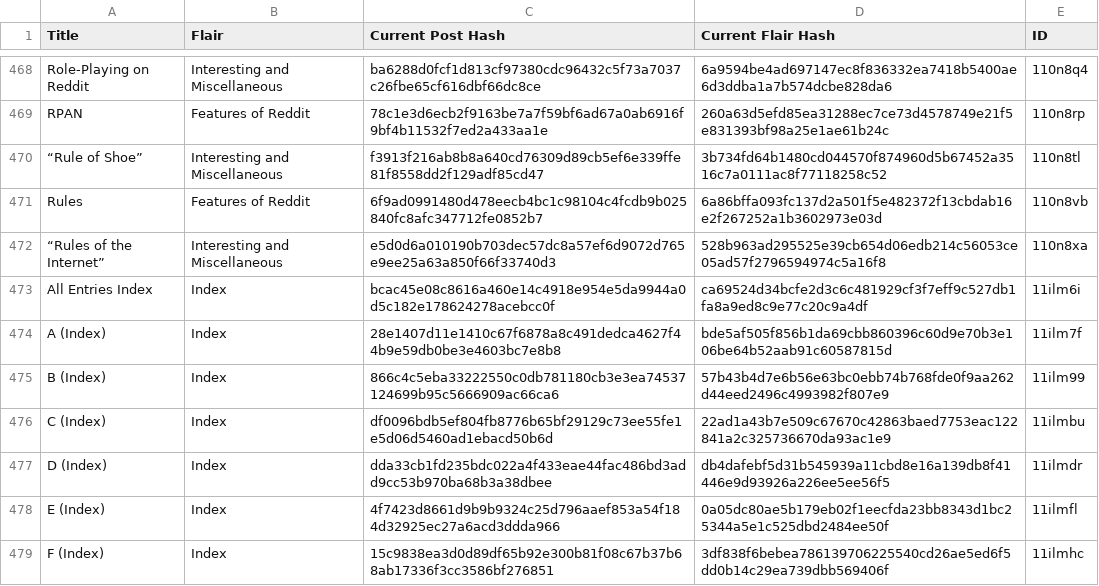
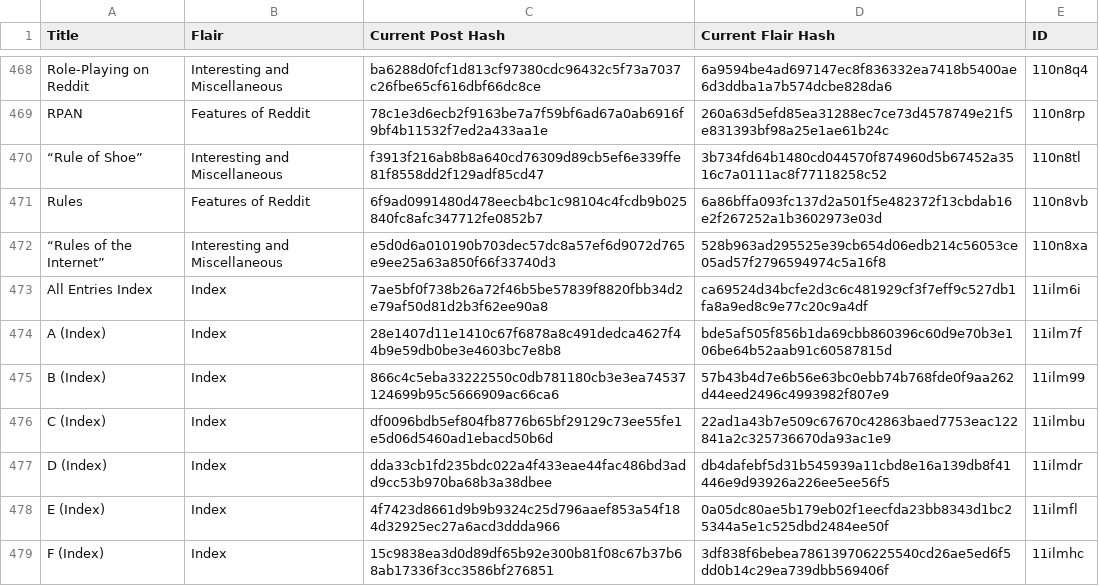
Before and after one commit to Khyta/EncyclopaediaBot, a CSV file: post_infos/post_info.csv, drawn as a sheet; only a part is shown, gaps mark what is left out.

```diff
--- a/post_infos/post_info.csv
+++ b/post_infos/post_info.csv
@@ -472,3 +472,3 @@ Rules,Features of Reddit,6f9ad0991480d478eecb4bc1c98104c4fcdb9b025840fc8afc34771
 “Rules of the Internet”,Interesting and Miscellaneous,e5d0d6a010190b703dec57dc8a57ef6d9072d765e9ee25a63a850f66f33740d3,528b963ad295525e39cb654d06edb214c56053ce05ad57f2796594974c5a16f8,110n8xa
-All Entries Index,Index,bcac45e08c8616a460e14c4918e954e5da9944a0d5c182e178624278acebcc0f,ca69524d34bcfe2d3c6c481929cf3f7eff9c527db1fa8a9ed8c9e77c20c9a4df,11ilm6i
+All Entries Index,Index,7ae5bf0f738b26a72f46b5be57839f8820fbb34d2e79af50d81d2b3f62ee90a8,ca69524d34bcfe2d3c6c481929cf3f7eff9c527db1fa8a9ed8c9e77c20c9a4df,11ilm6i
 A (Index),Index,28e1407d11e1410c67f6878a8c491dedca4627f44b9e59db0be3e4603bc7e8b8,bde5af505f856b1da69cbb860396c60d9e70b3e106be64b52aab91c60587815d,11ilm7f
```
Also changed, not shown: post_infos/index/post_info_all-entries.csv, 2 other files.
